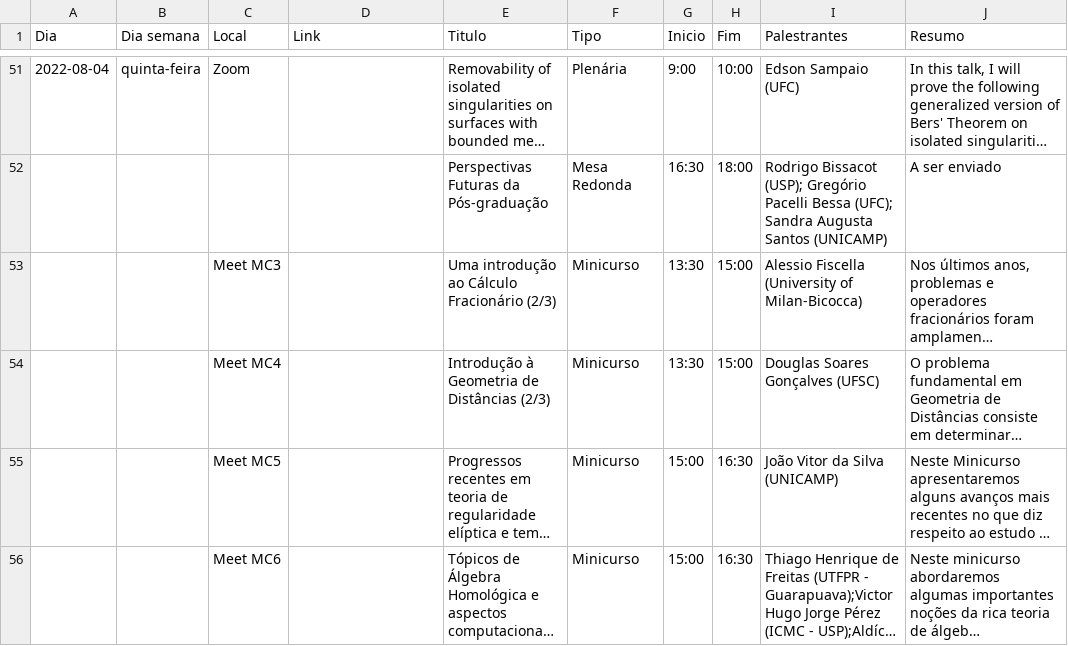
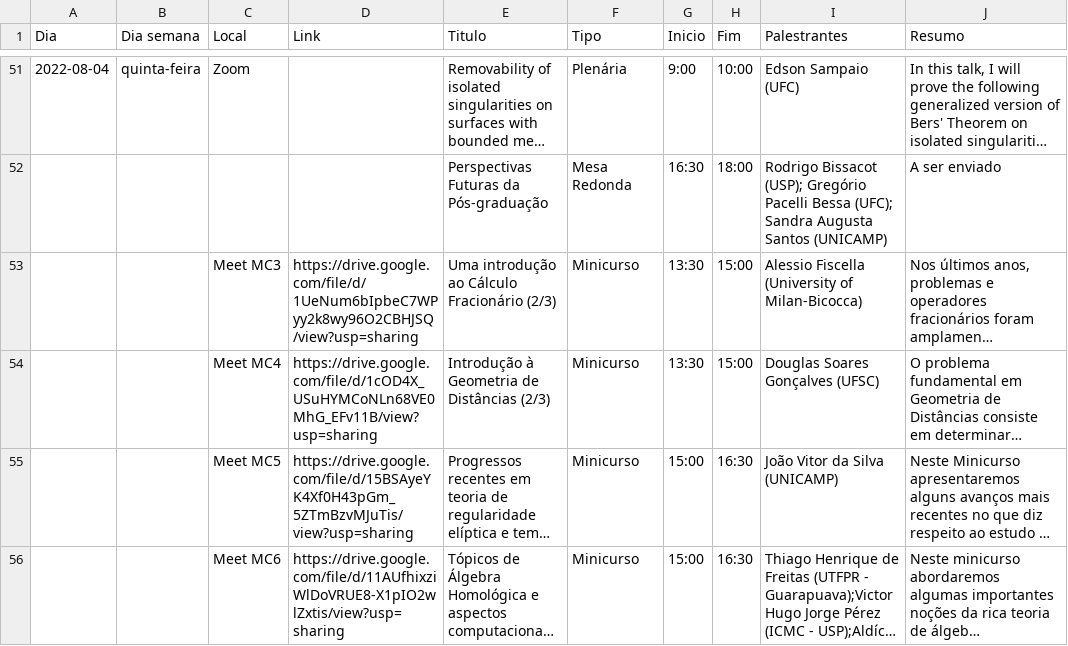
Before and after one commit to fsobral/v-coloquio-mat-regiao-sul, a TSV file: scripts/schedule.tsv, drawn as a sheet; only a part is shown, gaps mark what is left out; long unchanged cells end in …; the diff covers the shown part only; the diff names each change by its address in the sheet, - before the commit and + after, or states it on an @@ line.

```diff
--- a/scripts/schedule.tsv
+++ b/scripts/schedule.tsv
-D53 (Link): (empty)
+D53 (Link): https://drive.google.com/file/d/1UeNum6bIpbeC7WPyy2k8wy96O2CBHJSQ/view?usp=sharing
-D54 (Link): (empty)
+D54 (Link): https://drive.google.com/file/d/1cOD4X_USuHYMCoNLn68VE0MhG_EFv11B/view?usp=sharing
-D55 (Link): (empty)
+D55 (Link): https://drive.google.com/file/d/15BSAyeYK4Xf0H43pGm_5ZTmBzvMJuTis/view?usp=sharing
-D56 (Link): (empty)
+D56 (Link): https://drive.google.com/file/d/11AUfhixziWlDoVRUE8-X1pIO2wlZxtis/view?usp=sharing
```
Also changed, not shown: 2 edited cells elsewhere in this file, 13 other files.
